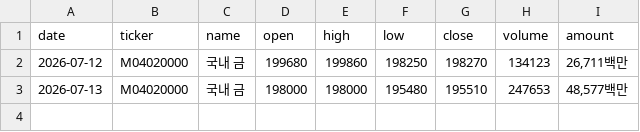
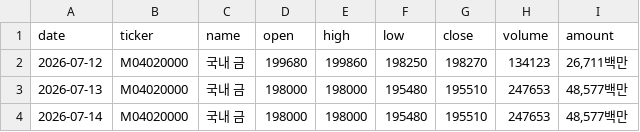
Before and after one commit to UnripeBanana/Asset_Secretary_ver_2.0, a CSV file: krx_gold_info/csv/price_history.csv, drawn as a sheet.

```diff
--- a/krx_gold_info/csv/price_history.csv
+++ b/krx_gold_info/csv/price_history.csv
@@ -3 +3,2 @@
 2026-07-13,M04020000,국내 금,198000,198000,195480,195510,247653,"48,577백만"
+2026-07-14,M04020000,국내 금,198000,198000,195480,195510,247653,"48,577백만"
```
Also changed, not shown: 1 other file.
